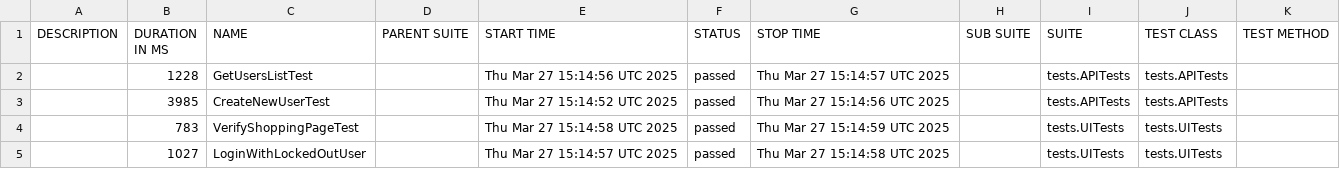
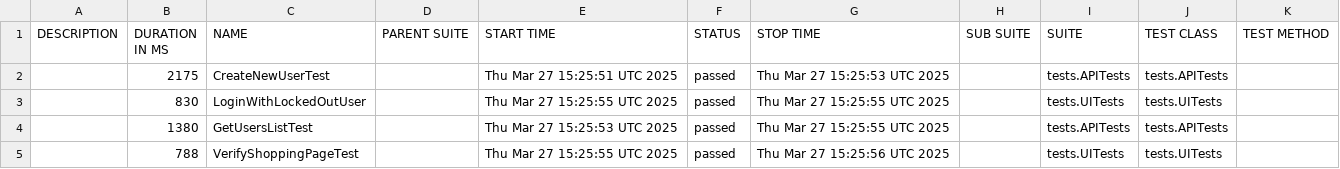
Before and after one commit to JCamiloMRincon/on-boarding-tasks, a CSV file: data/suites.csv, drawn as a sheet.

```diff
--- a/data/suites.csv
+++ b/data/suites.csv
@@ -1,5 +1,5 @@
 "DESCRIPTION","DURATION IN MS","NAME","PARENT SUITE","START TIME","STATUS","STOP TIME","SUB SUITE","SUITE","TEST CLASS","TEST METHOD"
-"","1228","GetUsersListTest","","Thu Mar 27 15:14:56 UTC 2025","passed","Thu Mar 27 15:14:57 UTC 2025","","tests.APITests","tests.APITests",""
-"","3985","CreateNewUserTest","","Thu Mar 27 15:14:52 UTC 2025","passed","Thu Mar 27 15:14:56 UTC 2025","","tests.APITests","tests.APITests",""
-"","783","VerifyShoppingPageTest","","Thu Mar 27 15:14:58 UTC 2025","passed","Thu Mar 27 15:14:59 UTC 2025","","tests.UITests","tests.UITests",""
-"","1027","LoginWithLockedOutUser","","Thu Mar 27 15:14:57 UTC 2025","passed","Thu Mar 27 15:14:58 UTC 2025","","tests.UITests","tests.UITests",""
+"","2175","CreateNewUserTest","","Thu Mar 27 15:25:51 UTC 2025","passed","Thu Mar 27 15:25:53 UTC 2025","","tests.APITests","tests.APITests",""
+"","830","LoginWithLockedOutUser","","Thu Mar 27 15:25:55 UTC 2025","passed","Thu Mar 27 15:25:55 UTC 2025","","tests.UITests","tests.UITests",""
+"","1380","GetUsersListTest","","Thu Mar 27 15:25:53 UTC 2025","passed","Thu Mar 27 15:25:55 UTC 2025","","tests.APITests","tests.APITests",""
+"","788","VerifyShoppingPageTest","","Thu Mar 27 15:25:55 UTC 2025","passed","Thu Mar 27 15:25:56 UTC 2025","","tests.UITests","tests.UITests",""
```
Also changed, not shown: 22 other files.
